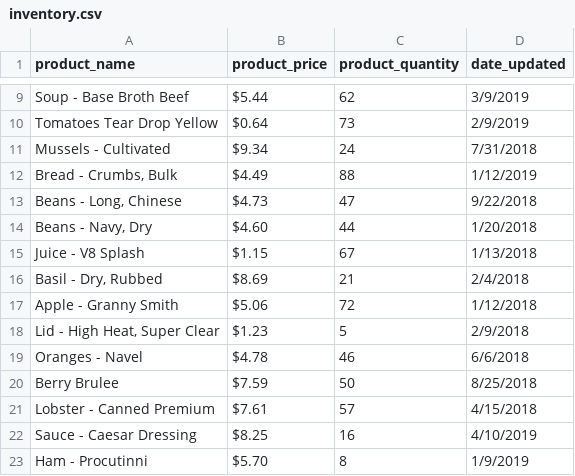
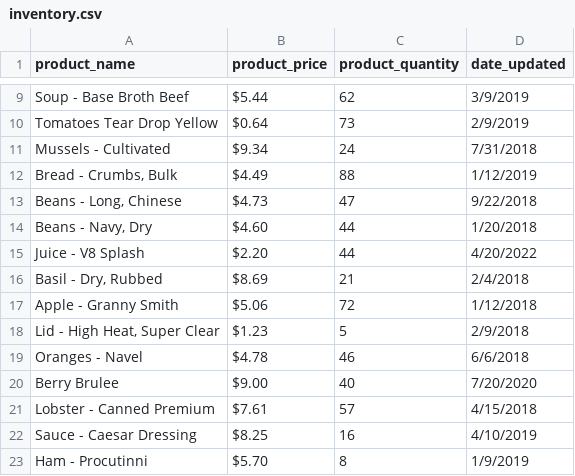
Before and after one commit to mitchredd77/store_inventory, a CSV file: inventory.csv, drawn as a sheet; only a part is shown, gaps mark what is left out; removed rows and columns are numbered as before the commit, all else as after; the diff names each change by its address in the sheet, - before the commit and + after, or states it on an @@ line.

```diff
--- a/inventory.csv
+++ b/inventory.csv
-row 15: Juice - V8 Splash | $1.15 | 67 | 1/13/2018
+row 15: Juice - V8 Splash | $2.20 | 44 | 4/20/2022
-row 20: Berry Brulee | $7.59 | 50 | 8/25/2018
+row 20: Berry Brulee | $9.00 | 40 | 7/20/2020
```
Also changed, not shown: 2 other files.
